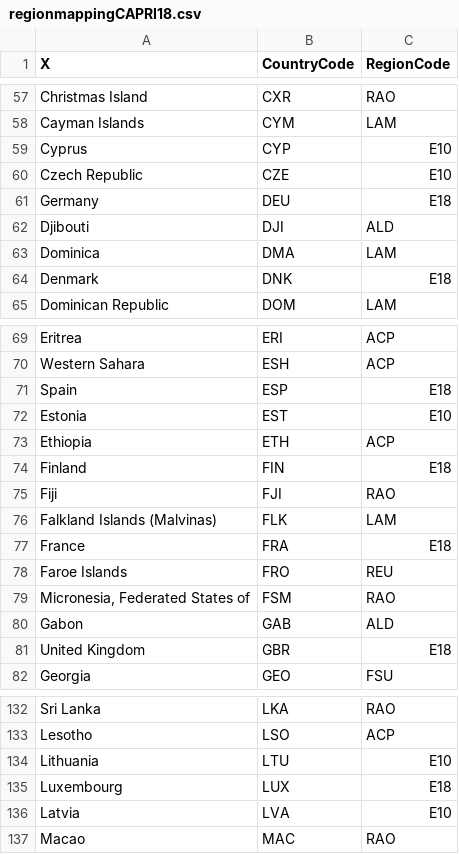
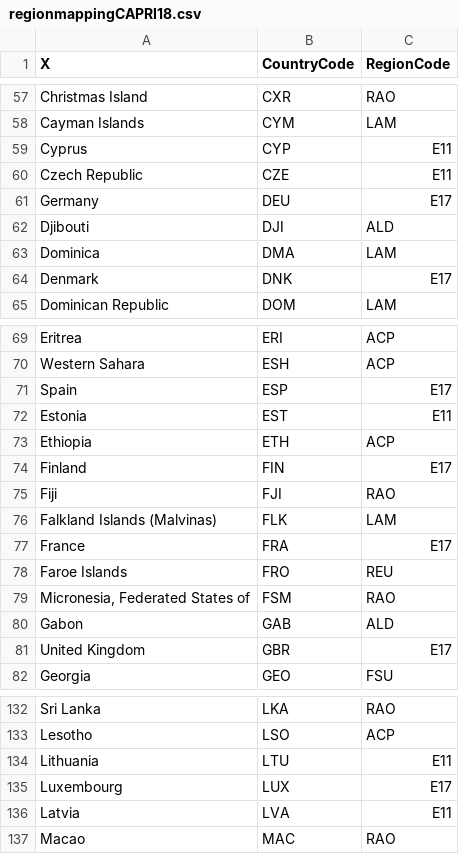
Before and after one commit to vartika271987/magpie, a CSV file: config/regionmappingCAPRI18.csv, drawn as a sheet; only a part is shown, gaps mark what is left out; the diff covers the shown part only.

Commit message:
move croatia to E11

```diff
--- a/config/regionmappingCAPRI18.csv
+++ b/config/regionmappingCAPRI18.csv
@@ -58,8 +58,8 @@ Christmas Island;CXR;RAO
 Cayman Islands;CYM;LAM
-Cyprus;CYP;E10
-Czech Republic;CZE;E10
-Germany;DEU;E18
+Cyprus;CYP;E11
+Czech Republic;CZE;E11
+Germany;DEU;E17
 Djibouti;DJI;ALD
 Dominica;DMA;LAM
-Denmark;DNK;E18
+Denmark;DNK;E17
 Dominican Republic;DOM;LAM
@@ -70,9 +70,9 @@ Eritrea;ERI;ACP
 Western Sahara;ESH;ACP
-Spain;ESP;E18
-Estonia;EST;E10
+Spain;ESP;E17
+Estonia;EST;E11
 Ethiopia;ETH;ACP
-Finland;FIN;E18
+Finland;FIN;E17
 Fiji;FJI;RAO
 Falkland Islands (Malvinas);FLK;LAM
-France;FRA;E18
+France;FRA;E17
 Faroe Islands;FRO;REU
@@ -80,3 +80,3 @@ Micronesia, Federated States of;FSM;RAO
 Gabon;GAB;ALD
-United Kingdom;GBR;E18
+United Kingdom;GBR;E17
 Georgia;GEO;FSU
@@ -133,5 +133,5 @@ Sri Lanka;LKA;RAO
 Lesotho;LSO;ACP
-Lithuania;LTU;E10
-Luxembourg;LUX;E18
-Latvia;LVA;E10
+Lithuania;LTU;E11
+Luxembourg;LUX;E17
+Latvia;LVA;E11
 Macao;MAC;RAO
```
Also changed, not shown: 16 edited cells elsewhere in this file.
